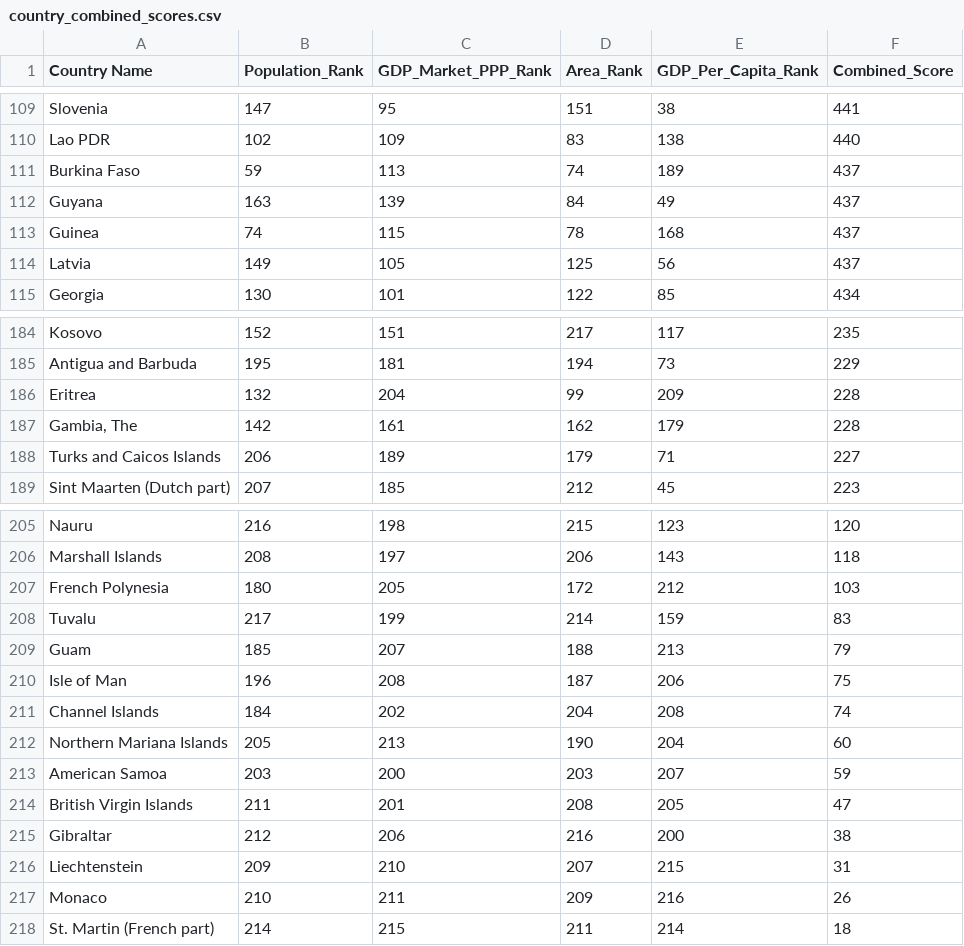
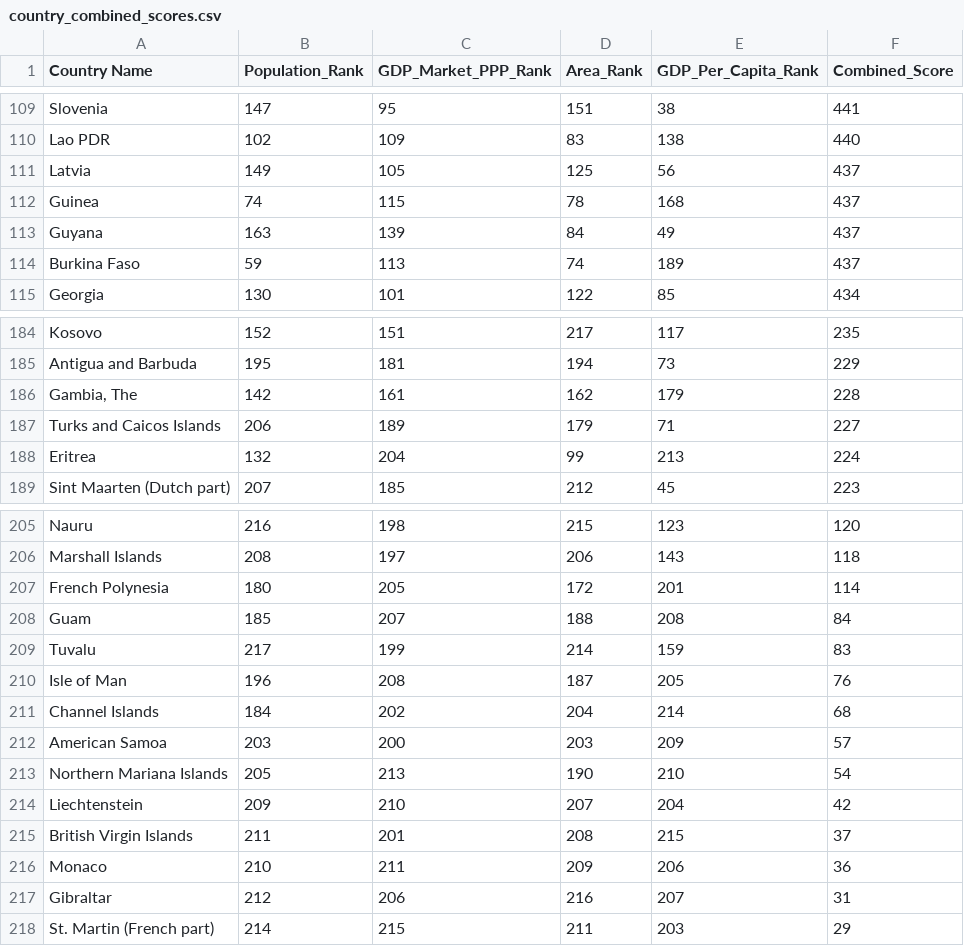
Before and after one commit to h3sun/cursor-country-data-analysis, a CSV file: country_combined_scores.csv, drawn as a sheet; only a part is shown, gaps mark what is left out; the diff covers the shown part only.

Commit message:
add rank byu region

```diff
--- a/country_combined_scores.csv
+++ b/country_combined_scores.csv
@@ -110,6 +110,6 @@ Slovenia,147,95,151,38,441
 Lao PDR,102,109,83,138,440
+Latvia,149,105,125,56,437
+Guinea,74,115,78,168,437
+Guyana,163,139,84,49,437
 Burkina Faso,59,113,74,189,437
-Guyana,163,139,84,49,437
-Guinea,74,115,78,168,437
-Latvia,149,105,125,56,437
 Georgia,130,101,122,85,434
@@ -185,5 +185,5 @@ Kosovo,152,151,217,117,235
 Antigua and Barbuda,195,181,194,73,229
-Eritrea,132,204,99,209,228
 "Gambia, The",142,161,162,179,228
 Turks and Caicos Islands,206,189,179,71,227
+Eritrea,132,204,99,213,224
 Sint Maarten (Dutch part),207,185,212,45,223
@@ -206,13 +206,13 @@ Nauru,216,198,215,123,120
 Marshall Islands,208,197,206,143,118
-French Polynesia,180,205,172,212,103
+French Polynesia,180,205,172,201,114
+Guam,185,207,188,208,84
 Tuvalu,217,199,214,159,83
-Guam,185,207,188,213,79
-Isle of Man,196,208,187,206,75
-Channel Islands,184,202,204,208,74
-Northern Mariana Islands,205,213,190,204,60
-American Samoa,203,200,203,207,59
-British Virgin Islands,211,201,208,205,47
-Gibraltar,212,206,216,200,38
-Liechtenstein,209,210,207,215,31
-Monaco,210,211,209,216,26
-St. Martin (French part),214,215,211,214,18
+Isle of Man,196,208,187,205,76
+Channel Islands,184,202,204,214,68
+American Samoa,203,200,203,209,57
+Northern Mariana Islands,205,213,190,210,54
+Liechtenstein,209,210,207,204,42
+British Virgin Islands,211,201,208,215,37
+Monaco,210,211,209,206,36
+Gibraltar,212,206,216,207,31
+St. Martin (French part),214,215,211,203,29
```
Also changed, not shown: 4 added rows, 4 removed rows, 14 moved rows and 2 edited cells elsewhere in this file, final_country_analysis_table.csv, 2 other files.
